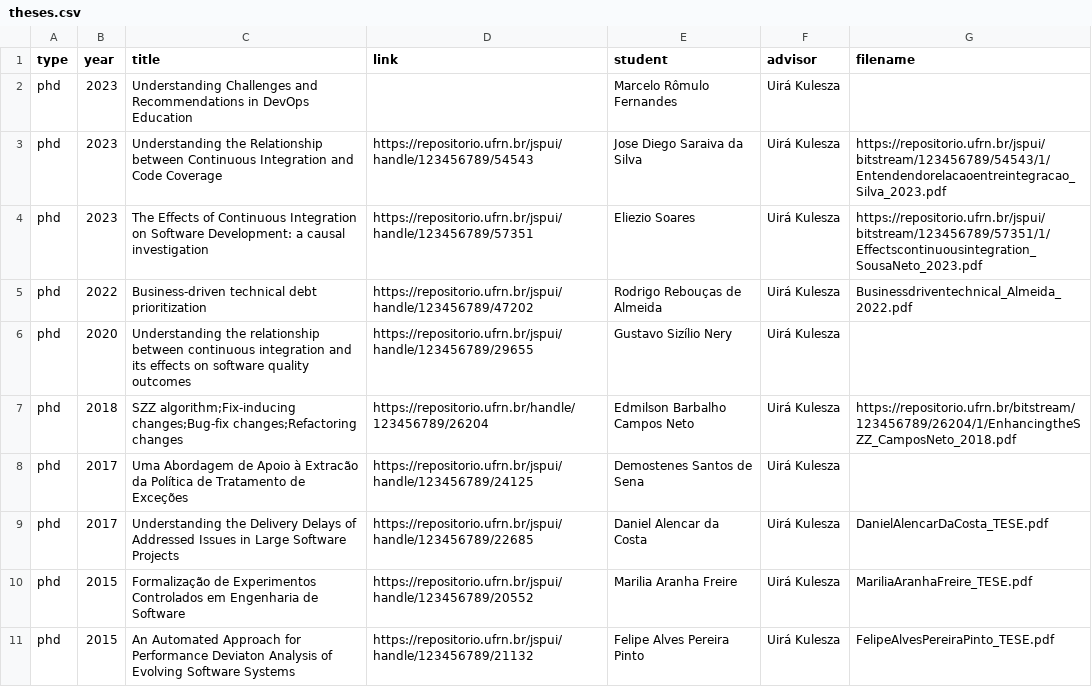
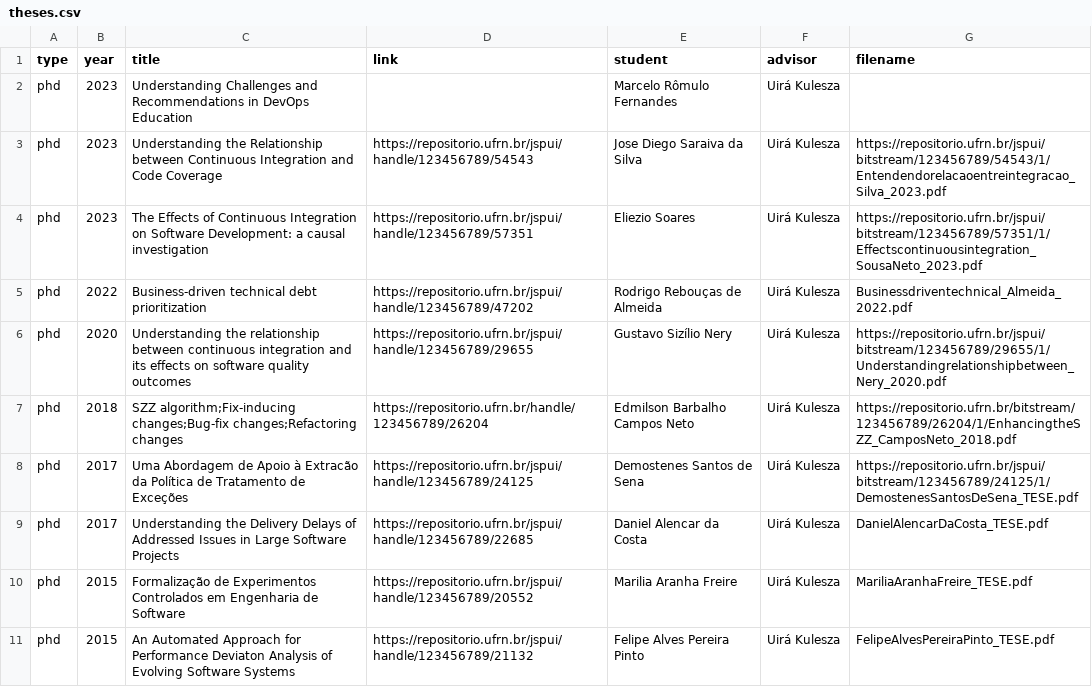
Before and after one commit to caseufrn/caseufrn.github.io, a CSV file: _data/theses.csv, drawn as a sheet; only a part is shown.

Commit message:
update teses
Signed-off-by: Jadson Santos <jadson.santos@ufrn.br

```diff
--- a/_data/theses.csv
+++ b/_data/theses.csv
@@ -5,5 +5,5 @@ phd,2023,The Effects of Continuous Integration on Software Development: a causal
 phd,2022,Business-driven technical debt prioritization,https://repositorio.ufrn.br/jspui/handle/123456789/47202,Rodrigo Rebouças de Almeida,Uirá Kulesza,Businessdriventechnical_Almeida_2022.pdf
-phd,2020,Understanding the relationship between continuous integration and its effects on software quality outcomes,https://repositorio.ufrn.br/jspui/handle/123456789/29655,Gustavo Sizílio Nery,Uirá Kulesza,
+phd,2020,Understanding the relationship between continuous integration and its effects on software quality outcomes,https://repositorio.ufrn.br/jspui/handle/123456789/29655,Gustavo Sizílio Nery,Uirá Kulesza,https://repositorio.ufrn.br/jspui/bitstream/123456789/29655/1/Understandingrelationshipbetween_Nery_2020.pdf,
 phd,2018,SZZ algorithm;Fix-inducing changes;Bug-fix changes;Refactoring changes,https://repositorio.ufrn.br/handle/123456789/26204,Edmilson Barbalho Campos Neto, Uirá Kulesza,https://repositorio.ufrn.br/bitstream/123456789/26204/1/EnhancingtheSZZ_CamposNeto_2018.pdf,
-phd,2017,Uma Abordagem de Apoio à Extracão da Política de Tratamento de Exceções,https://repositorio.ufrn.br/jspui/handle/123456789/24125,Demostenes Santos de Sena,Uirá Kulesza,
+phd,2017,Uma Abordagem de Apoio à Extracão da Política de Tratamento de Exceções,https://repositorio.ufrn.br/jspui/handle/123456789/24125,Demostenes Santos de Sena,Uirá Kulesza,https://repositorio.ufrn.br/jspui/bitstream/123456789/24125/1/DemostenesSantosDeSena_TESE.pdf,
 phd,2017,Understanding the Delivery Delays of Addressed Issues in Large Software Projects,https://repositorio.ufrn.br/jspui/handle/123456789/22685,Daniel Alencar da Costa,Uirá Kulesza,DanielAlencarDaCosta_TESE.pdf
```
